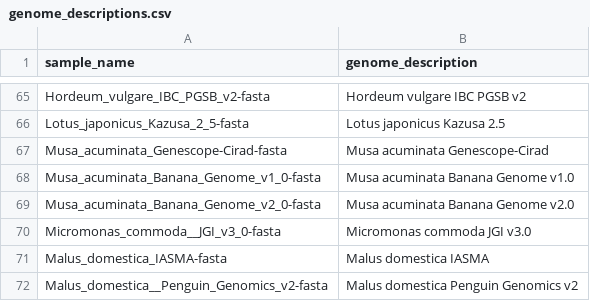
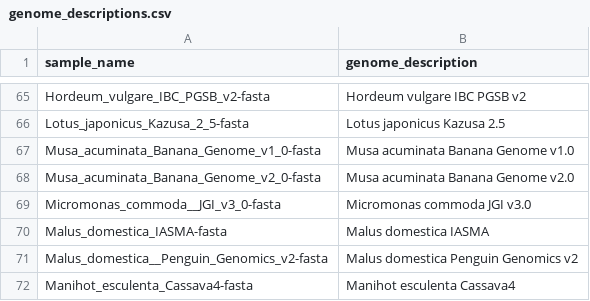
Before and after one commit to refgenie/plantref, a CSV file: asset_pep/genome_descriptions.csv, drawn as a sheet; only a part is shown, gaps mark what is left out; the shorter side is filled out with more unchanged rows.

```diff
--- a/asset_pep/genome_descriptions.csv
+++ b/asset_pep/genome_descriptions.csv
@@ -66,3 +66,2 @@ Hordeum_vulgare_IBC_PGSB_v2-fasta,Hordeum vulgare IBC PGSB v2
 Lotus_japonicus_Kazusa_2_5-fasta,Lotus japonicus Kazusa 2.5
-Musa_acuminata_Genescope-Cirad-fasta,Musa acuminata Genescope-Cirad
 Musa_acuminata_Banana_Genome_v1_0-fasta,Musa acuminata Banana Genome v1.0
```
Also changed, not shown: asset_pep/assets.csv.
